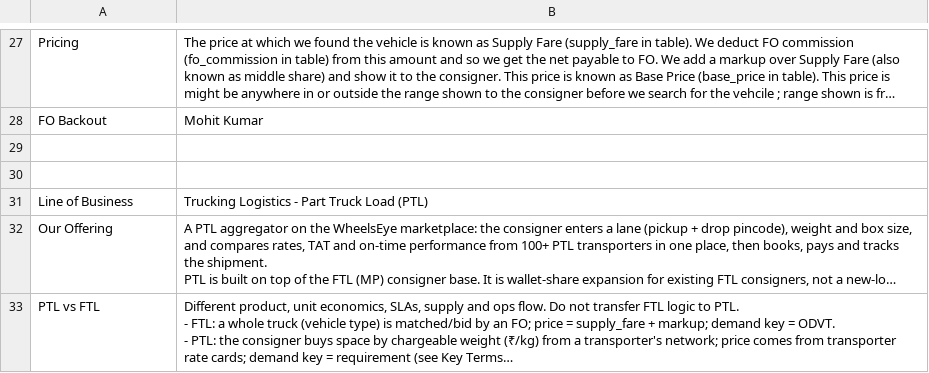
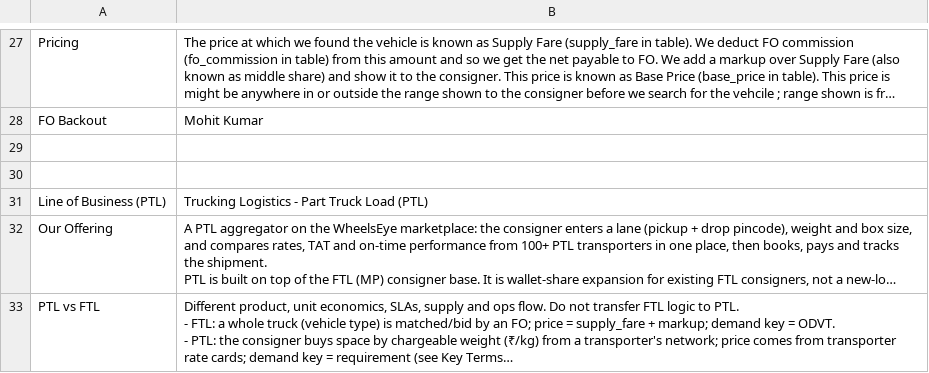
Before and after one commit to Aakash-1499/volt-we-mp-analytics-assistant, a CSV file: skills/volt/references/mp_business_context.csv, drawn as a sheet; only a part is shown, gaps mark what is left out; long unchanged cells end in …; the diff names each change by its address in the sheet, - before the commit and + after, or states it on an @@ line.

Commit message:
volt: sync 4 file(s) from Drive

```diff
--- a/skills/volt/references/mp_business_context.csv
+++ b/skills/volt/references/mp_business_context.csv
-A31: Line of Business
+A31: Line of Business (PTL)
```
Also changed, not shown: 3 other files.
